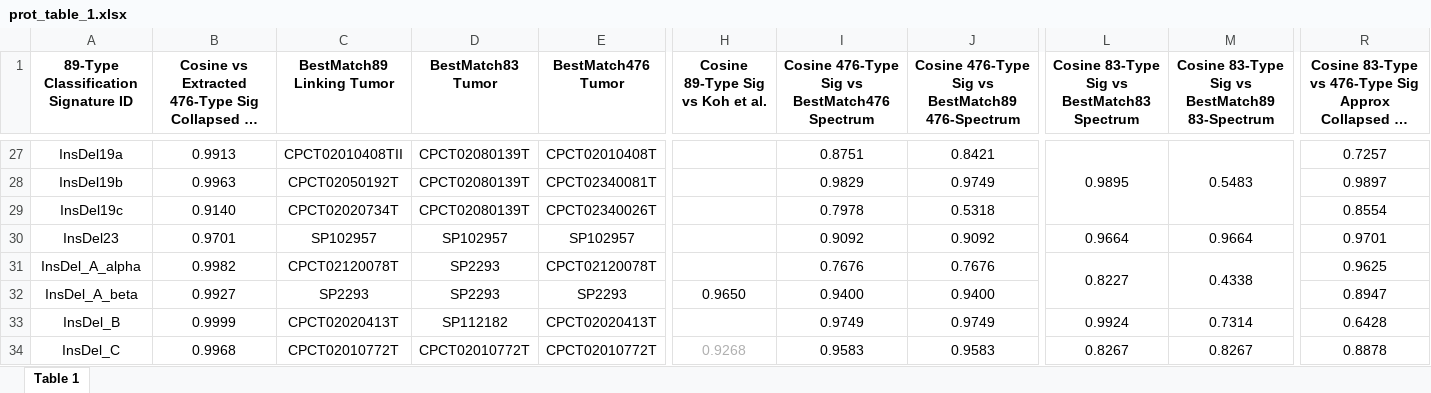
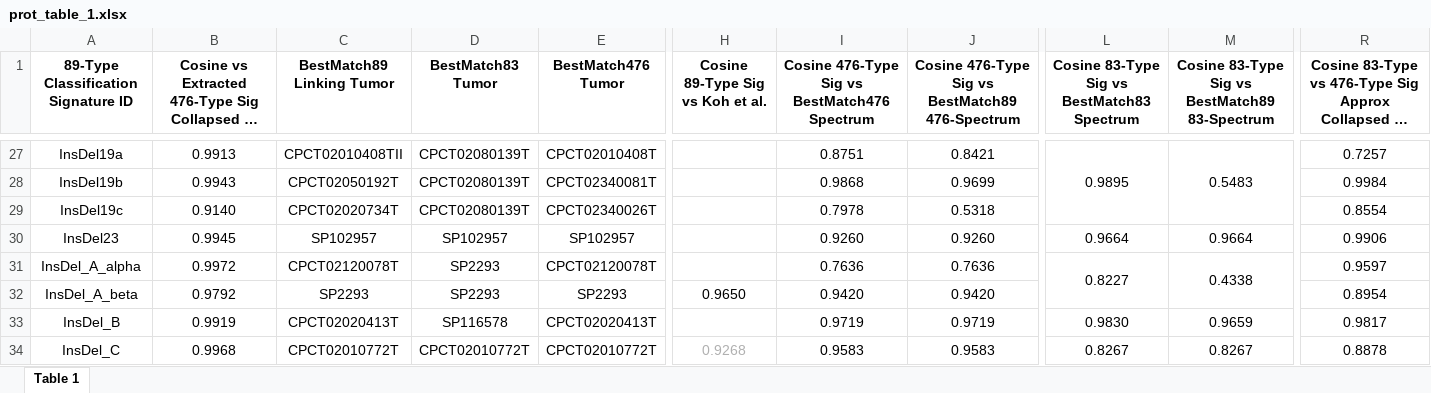
Before and after one commit to liumoLM/Code_Liu_2025, an Excel workbook: vignette/prot_table_1.xlsx, sheet Table 1, drawn as a sheet; only a part is shown, gaps mark what is left out; long unchanged cells end in …; values as stored, in another font and other column widths than the file's, no borders; the diff covers the shown part only; the diff names each change by its address in the sheet, - before the commit and + after, or states it on an @@ line.

```diff
--- a/vignette/prot_table_1.xlsx (sheet Table 1)
+++ b/vignette/prot_table_1.xlsx (sheet Table 1)
-B28: 0.9963
+B28: 0.9943
-I28: 0.9829
+I28: 0.9868
-J28: 0.9749
+J28: 0.9699
-R28: 0.9897
+R28: 0.9984
-B30: 0.9701
+B30: 0.9945
-I30: 0.9092
+I30: 0.9260
-J30: 0.9092
+J30: 0.9260
-R30: 0.9701
+R30: 0.9906
-B31: 0.9982
+B31: 0.9972
-I31: 0.7676
+I31: 0.7636
-J31: 0.7676
+J31: 0.7636
-R31: 0.9625
+R31: 0.9597
-B32: 0.9927
+B32: 0.9792
-I32: 0.9400
+I32: 0.9420
-J32: 0.9400
+J32: 0.9420
-R32: 0.8947
+R32: 0.8954
-B33: 0.9999
+B33: 0.9919
-D33 (BestMatch83 Tumor): SP112182
+D33 (BestMatch83 Tumor): SP116578
-I33: 0.9749
+I33: 0.9719
-J33: 0.9749
+J33: 0.9719
-L33: 0.9924
+L33: 0.9830
-M33: 0.7314
+M33: 0.9659
-R33: 0.6428
+R33: 0.9817
```
Also changed, not shown: 112 edited cells and cell formats elsewhere in this sheet, 5 other files.
